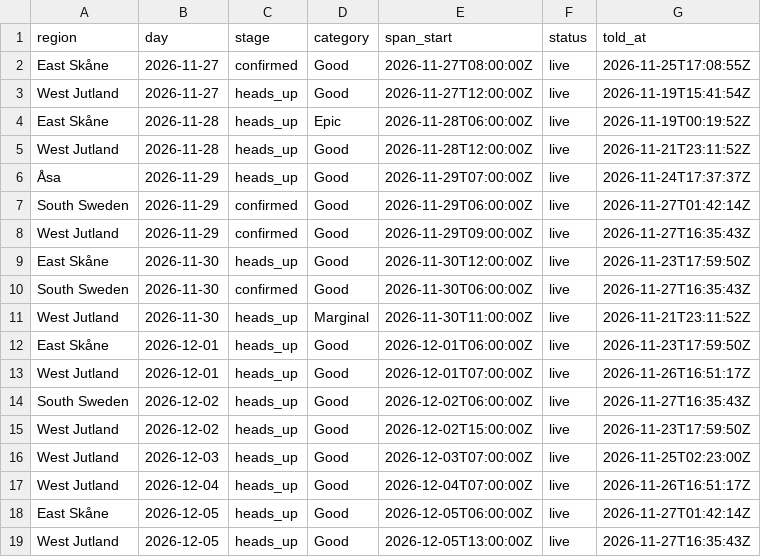
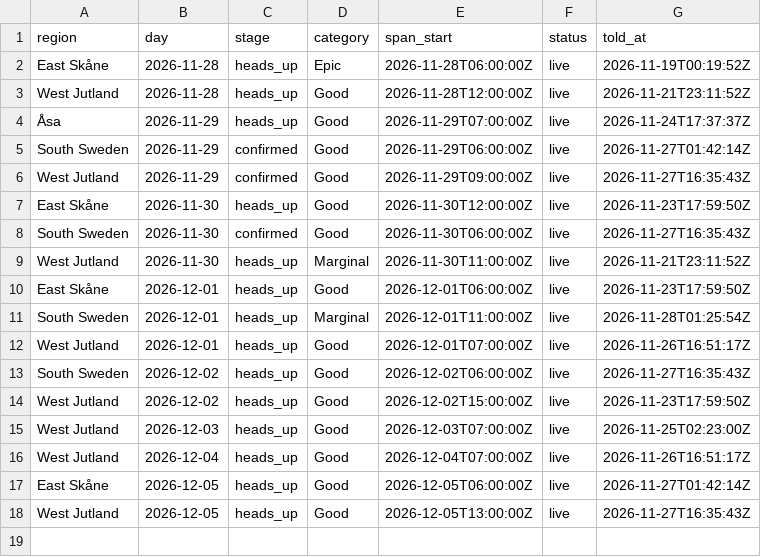
Before and after one commit to Jallen1998/surf-forecasting, a CSV file: state/regions_told.csv, drawn as a sheet; removed rows and columns are numbered as before the commit, all else as after; the diff names each change by its address in the sheet, - before the commit and + after, or states it on an @@ line.

```diff
--- a/state/regions_told.csv
+++ b/state/regions_told.csv
-row 2: East Skåne | 2026-11-27 | confirmed | Good | 2026-11-27T08:00:00Z | live | 2026-11-25T17:08:55Z
-row 3: West Jutland | 2026-11-27 | heads_up | Good | 2026-11-27T12:00:00Z | live | 2026-11-19T15:41:54Z
+row 11: South Sweden | 2026-12-01 | heads_up | Marginal | 2026-12-01T11:00:00Z | live | 2026-11-28T01:25:54Z
```
Also changed, not shown: state/windows.csv, 1 other file.
